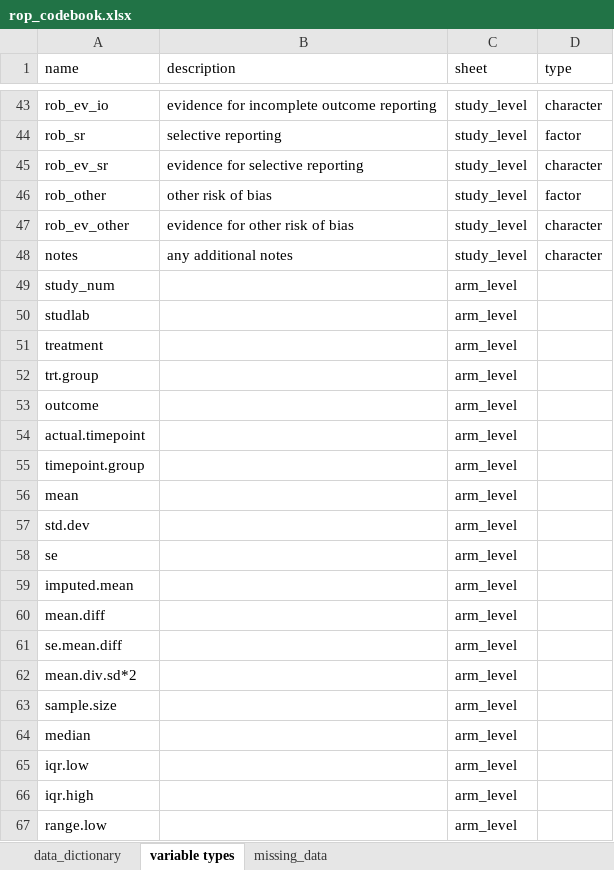
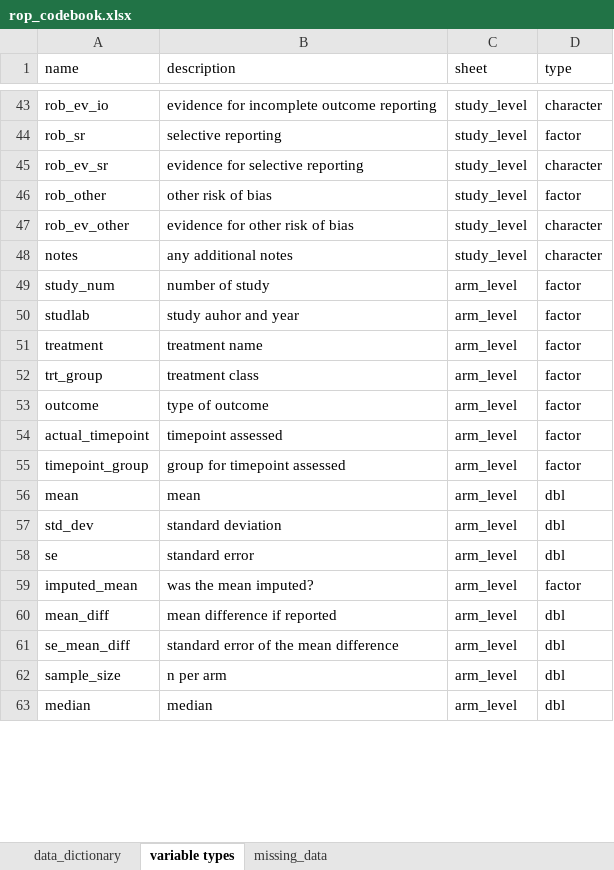
Before and after one commit to timdisher/ropnma, an Excel workbook: data_from_lab/rop_codebook.xlsx, sheet variable types, drawn as a sheet; only a part is shown, gaps mark what is left out; values as stored, in another font and other column widths than the file's, no borders; removed rows and columns are numbered as before the commit, all else as after; the diff covers the shown part only; the diff names each change by its address in the sheet, - before the commit and + after, or states it on an @@ line.

```diff
--- a/data_from_lab/rop_codebook.xlsx (sheet variable types)
+++ b/data_from_lab/rop_codebook.xlsx (sheet variable types)
-B49 (description): (empty)
+B49 (description): number of study
-D49:D51 (type): (empty)
+D49:D51 (type): factor
-B50 (description): (empty)
+B50 (description): study auhor and year
-B51 (description): (empty)
+B51 (description): treatment name
-row 52: trt.group |  | arm_level
+row 52: trt_group | treatment class | arm_level | factor
-B53 (description): (empty)
+B53 (description): type of outcome
-D53 (type): (empty)
+D53 (type): factor
-row 54: actual.timepoint |  | arm_level
-row 55: timepoint.group |  | arm_level
+row 54: actual_timepoint | timepoint assessed | arm_level | factor
+row 55: timepoint_group | group for timepoint assessed | arm_level | factor
-B56 (description): (empty)
+B56 (description): mean
-D56 (type): (empty)
+D56 (type): dbl
-row 57: std.dev |  | arm_level
+row 57: std_dev | standard deviation | arm_level | dbl
-B58 (description): (empty)
+B58 (description): standard error
-D58 (type): (empty)
+D58 (type): dbl
-row 59: imputed.mean |  | arm_level
-row 60: mean.diff |  | arm_level
-row 61: se.mean.diff |  | arm_level
-row 62: mean.div.sd*2 |  | arm_level
-row 63: sample.size |  | arm_level
+row 59: imputed_mean | was the mean imputed? | arm_level | factor
+row 60: mean_diff | mean difference if reported | arm_level | dbl
+row 61: se_mean_diff | standard error of the mean difference | arm_level | dbl
+row 62: sample_size | n per arm | arm_level | dbl
-B63 (description): (empty)
+B63 (description): median
-D63 (type): (empty)
+D63 (type): dbl
-row 65: iqr.low |  | arm_level
-row 66: iqr.high |  | arm_level
-row 67: range.low |  | arm_level
```
Also changed, not shown: 15 added rows, 11 removed rows and 3 edited cells elsewhere in this sheet, sheet data_dictionary, data_from_lab/final-analysis-ROP_Data_good.xlsx, 6 other files.
